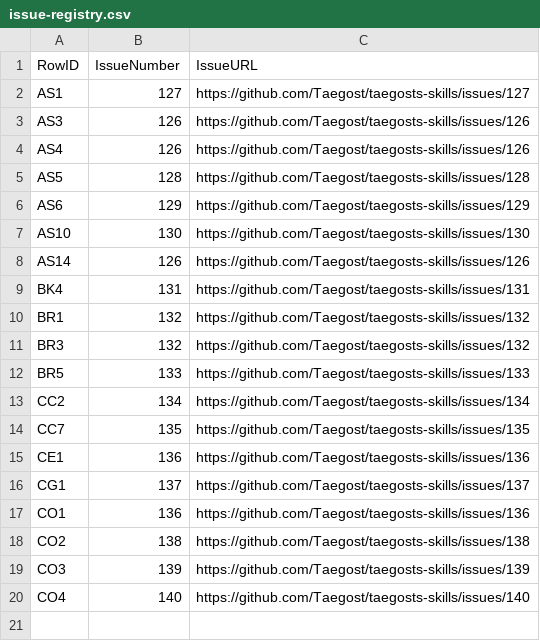
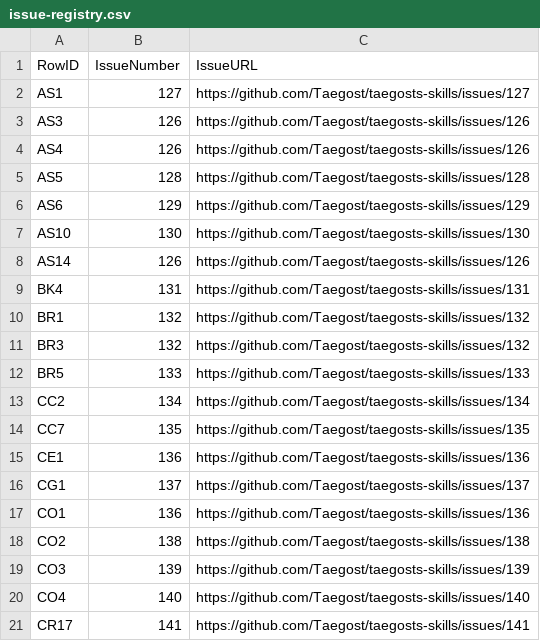
Before and after one commit to Taegost/taegosts-skills, a CSV file: resources/doc-ratification/issue-registry.csv, drawn as a sheet.

```diff
--- a/resources/doc-ratification/issue-registry.csv
+++ b/resources/doc-ratification/issue-registry.csv
@@ -20 +20,2 @@ CO3,139,https://github.com/Taegost/taegosts-skills/issues/139
 CO4,140,https://github.com/Taegost/taegosts-skills/issues/140
+CR17,141,https://github.com/Taegost/taegosts-skills/issues/141
```
Also changed, not shown: resources/doc-ratification/2026-10-08/CR-ratification.csv, 1 other file.
